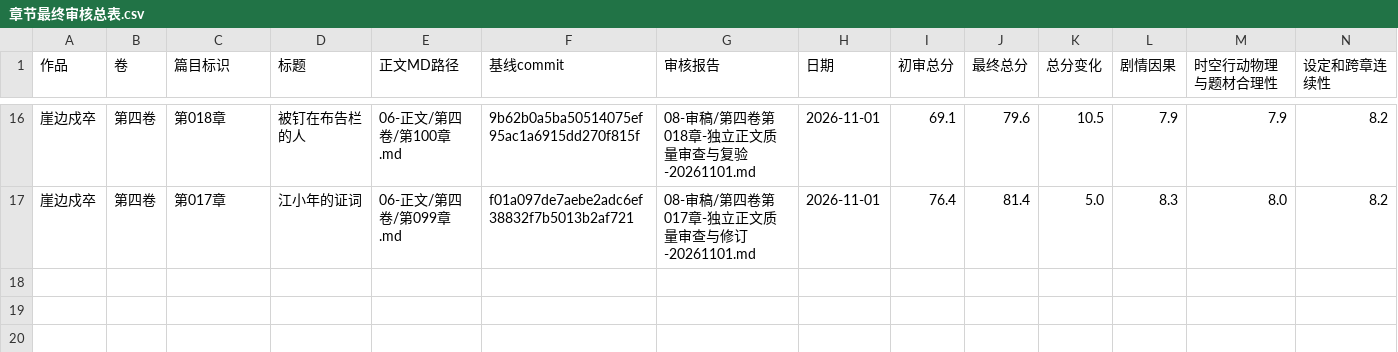
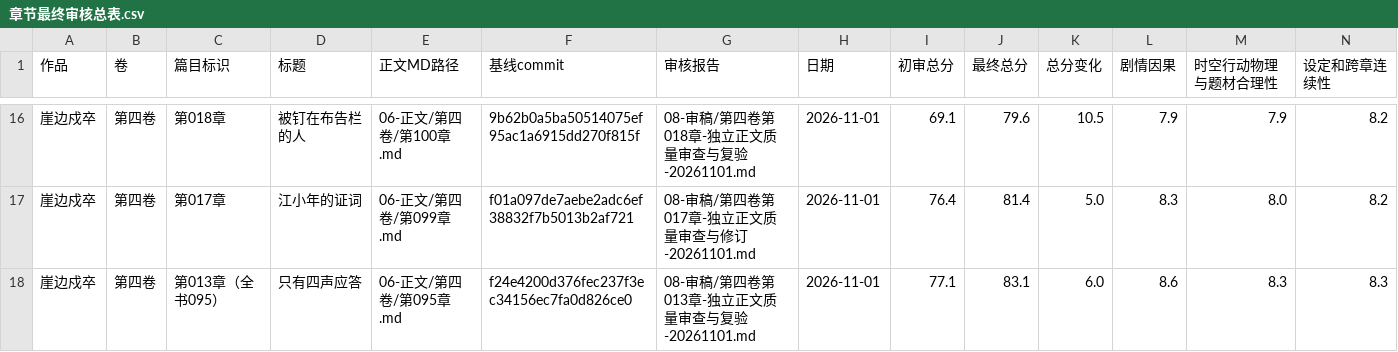
Before and after one commit to yuqiangdede/The-Last-Watch, a CSV file: 08-审稿/章节最终审核总表.csv, drawn as a sheet; only a part is shown, gaps mark what is left out; rows hold the shown columns only; the diff names each change by its address in the sheet, - before the commit and + after, or states it on an @@ line.

```diff
--- a/08-审稿/章节最终审核总表.csv
+++ b/08-审稿/章节最终审核总表.csv
+row 18: 崖边戍卒 | 第四卷 | 第013章（全书095） | 只有四声应答 | 06-正文/第四卷/第095章.md | f24e4200d376fec237f3ec34156ec7fa0d826ce0 | 08-审稿/第四卷第013章-独立正文质量审查与复验-20261101.md | 2026-11-01 | 77.1 | 83.1 | 6.0 | 8.6 | 8.3 | 8.3
```
Also changed, not shown: 4 other files.
